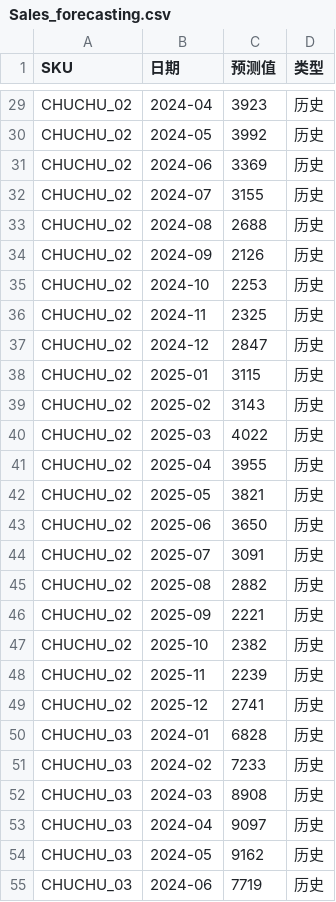
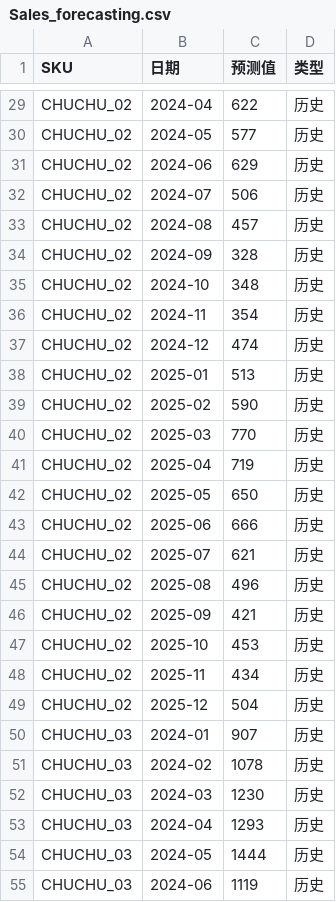
Before and after one commit to Lyon1121/scp-book, a CSV file: data_input/Sales_forecasting.csv, drawn as a sheet; only a part is shown, gaps mark what is left out; the diff covers the shown part only; the diff names each change by its address in the sheet, - before the commit and + after, or states it on an @@ line.

```diff
--- a/data_input/Sales_forecasting.csv
+++ b/data_input/Sales_forecasting.csv
-C29 (预测值): 3923
+C29 (预测值): 622
-C30 (预测值): 3992
+C30 (预测值): 577
-C31 (预测值): 3369
+C31 (预测值): 629
-C32 (预测值): 3155
+C32 (预测值): 506
-C33 (预测值): 2688
+C33 (预测值): 457
-C34 (预测值): 2126
+C34 (预测值): 328
-C35 (预测值): 2253
+C35 (预测值): 348
-C36 (预测值): 2325
+C36 (预测值): 354
-C37 (预测值): 2847
+C37 (预测值): 474
-C38 (预测值): 3115
+C38 (预测值): 513
-C39 (预测值): 3143
+C39 (预测值): 590
-C40 (预测值): 4022
+C40 (预测值): 770
-C41 (预测值): 3955
+C41 (预测值): 719
-C42 (预测值): 3821
+C42 (预测值): 650
-C43 (预测值): 3650
+C43 (预测值): 666
-C44 (预测值): 3091
+C44 (预测值): 621
-C45 (预测值): 2882
+C45 (预测值): 496
-C46 (预测值): 2221
+C46 (预测值): 421
-C47 (预测值): 2382
+C47 (预测值): 453
-C48 (预测值): 2239
+C48 (预测值): 434
-C49 (预测值): 2741
+C49 (预测值): 504
-C50 (预测值): 6828
+C50 (预测值): 907
-C51 (预测值): 7233
+C51 (预测值): 1078
-C52 (预测值): 8908
+C52 (预测值): 1230
-C53 (预测值): 9097
+C53 (预测值): 1293
-C54 (预测值): 9162
+C54 (预测值): 1444
-C55 (预测值): 7719
+C55 (预测值): 1119
```
Also changed, not shown: 63 edited cells elsewhere in this file, 6 other files.
